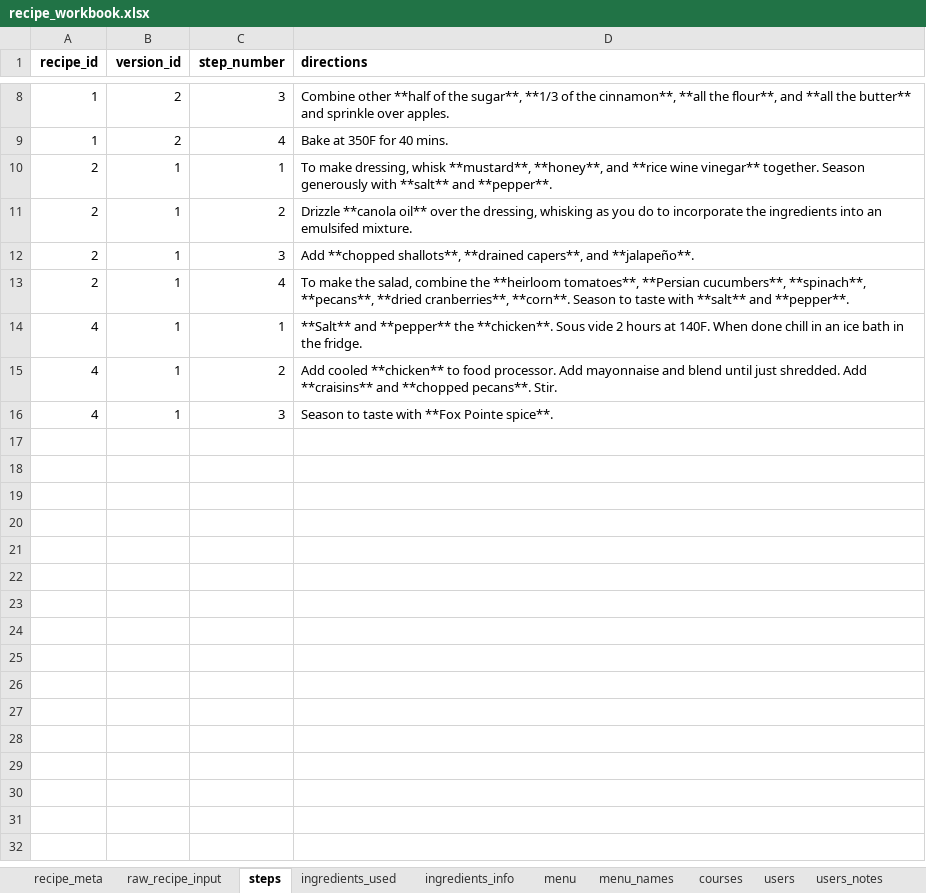
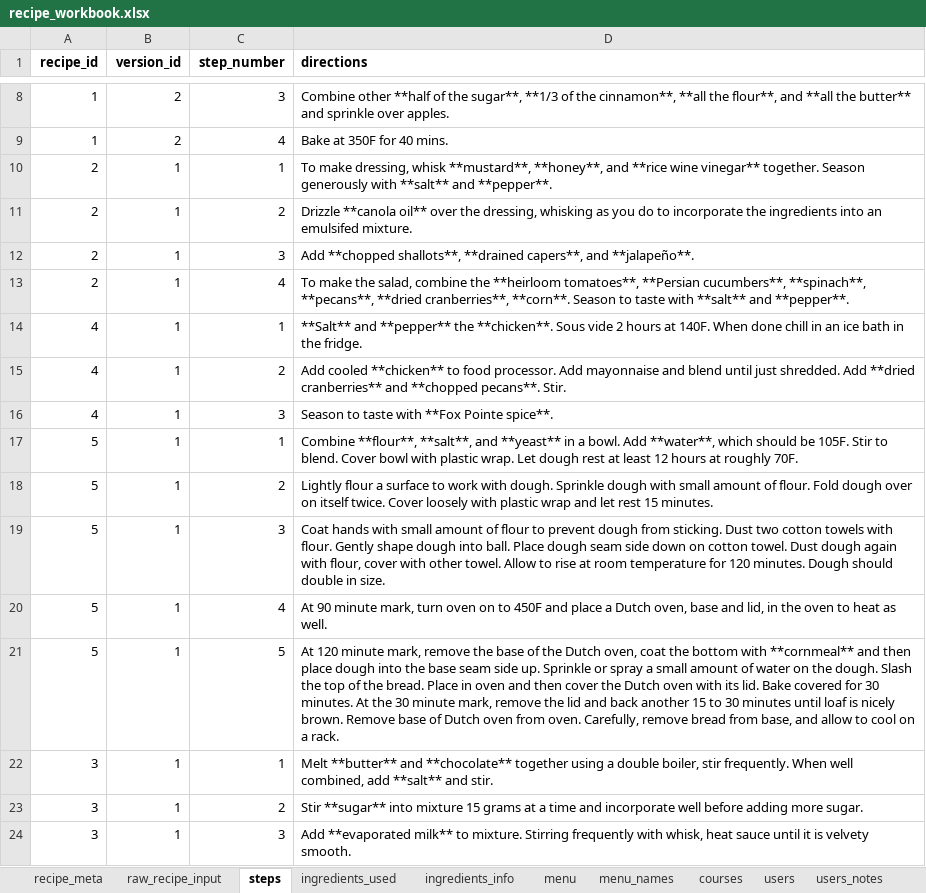
Before and after one commit to MaraAlexeev/701_database_project_MaraAlexeev, an Excel workbook: files/recipe_workbook.xlsx, sheet steps, drawn as a sheet; only a part is shown, gaps mark what is left out; values as stored, in another font and other column widths than the file's, no borders; the diff names each change by its address in the sheet, - before the commit and + after, or states it on an @@ line.

```diff
--- a/files/recipe_workbook.xlsx (sheet steps)
+++ b/files/recipe_workbook.xlsx (sheet steps)
-D15 (directions): …shredded. Add **craisins** and **chopped…
+D15 (directions): …shredded. Add **dried cranberries** and **chopped…
+row 17: 5 | 1 | 1 | Combine **flour**, **salt**, and **yeast** in a bowl. Add **water**, which should be 105F. Stir to blend. Cover bowl with plastic wrap. Let dough rest at least 12 hours at roughly 70F.
+row 18: 5 | 1 | 2 | Lightly flour a surface to work with dough. Sprinkle dough with small amount of flour. Fold dough over on itself twice. Cover loosely with plastic wrap and let rest 15 minutes.
+row 19: 5 | 1 | 3 | Coat hands with small amount of flour to prevent dough from sticking. Dust two cotton towels with flour. Gently shape dough into ball. Place dough seam side down on cotton towel. Dust dough again with flour, cover with other towel. Allow to rise at room temperature for 120 minutes. Dough should double in size.
+row 20: 5 | 1 | 4 | At 90 minute mark, turn oven on to 450F and place a Dutch oven, base and lid, in the oven to heat as well.
+row 21: 5 | 1 | 5 | At 120 minute mark, remove the base of the Dutch oven, coat the bottom with **cornmeal** and then place dough into the base seam side up. Sprinkle or spray a small amount of water on the dough. Slash the top of the bread. Place in oven and then cover the Dutch oven with its lid. Bake covered for 30 minutes. At the 30 minute mark, remove the lid and back another 15 to 30 minutes until loaf is nicely brown. Remove base of Dutch oven from oven. Carefully, remove bread from base, and allow to cool on a rack.
+row 22: 3 | 1 | 1 | Melt **butter** and **chocolate** together using a double boiler, stir frequently. When well combined, add **salt** and stir.
+row 23: 3 | 1 | 2 | Stir **sugar** into mixture 15 grams at a time and incorporate well before adding more sugar.
+row 24: 3 | 1 | 3 | Add **evaporated milk** to mixture. Stirring frequently with whisk, heat sauce until it is velvety smooth.
```
Also changed, not shown: sheet ingredients_used, sheet ingredients_info, sheet recipe_meta, sheet users, sheet raw_recipe_input, sheet tag_names, other sheet tabs, 6 other files.
